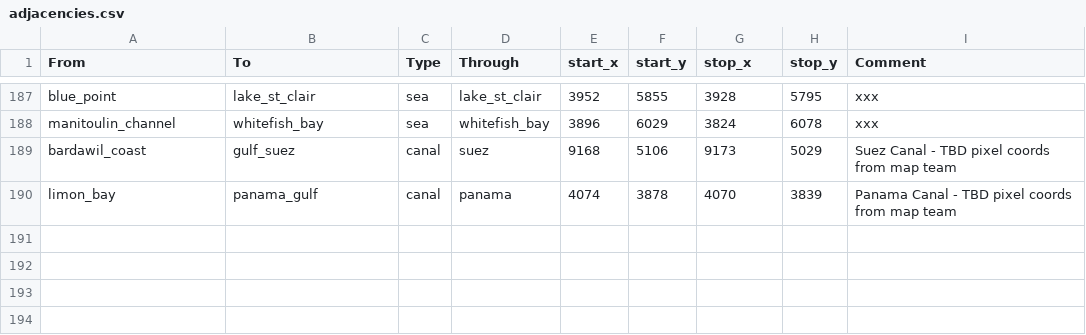
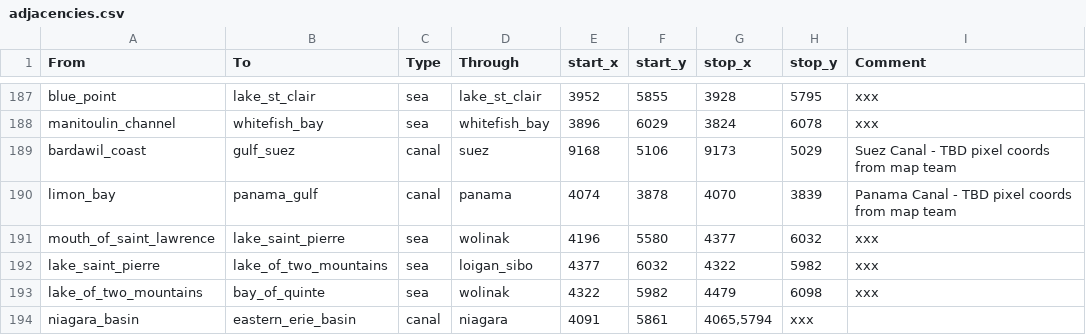
Before and after one commit to Basileia-Romaion/BR-1337, a CSV file: in_game/map_data/adjacencies.csv, drawn as a sheet; only a part is shown, gaps mark what is left out.

Commit message:
Update adjacencies.csv

```diff
--- a/in_game/map_data/adjacencies.csv
+++ b/in_game/map_data/adjacencies.csv
@@ -190 +190,5 @@ bardawil_coast;gulf_suez;canal;suez;9168;5106;9173;5029;Suez Canal - TBD pixel c
 limon_bay;panama_gulf;canal;panama;4074;3878;4070;3839;Panama Canal - TBD pixel coords from map team
+mouth_of_saint_lawrence;lake_saint_pierre;sea;wolinak;4196;5580;4377;6032;xxx
+lake_saint_pierre;lake_of_two_mountains;sea;loigan_sibo;4377;6032;4322;5982;xxx
+lake_of_two_mountains;bay_of_quinte;sea;wolinak;4322;5982;4479;6098;xxx
+niagara_basin;eastern_erie_basin;canal;niagara;4091;5861;4065,5794;xxx
```
